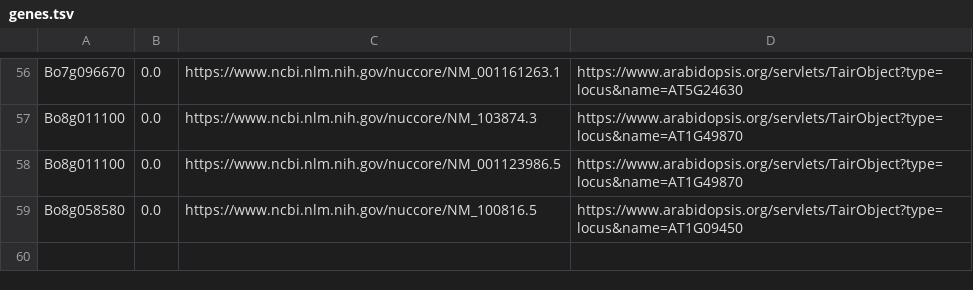
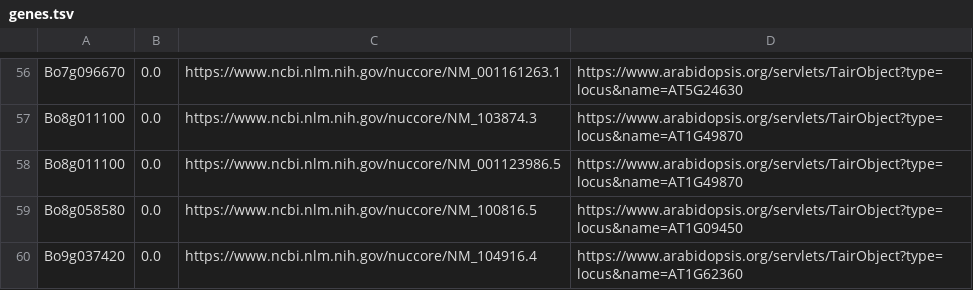
Before and after one commit to naturalis/brassica-snps, a TSV file: results/genes/genes.tsv, drawn as a sheet; only a part is shown, gaps mark what is left out.

Commit message:
updated

```diff
--- a/results/genes/genes.tsv
+++ b/results/genes/genes.tsv
@@ -59 +59,2 @@ Bo8g011100	0.0	https://www.ncbi.nlm.nih.gov/nuccore/NM_001123986.5	https://www.a
 Bo8g058580	0.0	https://www.ncbi.nlm.nih.gov/nuccore/NM_100816.5	https://www.arabidopsis.org/servlets/TairObject?type=locus&name=AT1G09450
+Bo9g037420	0.0	https://www.ncbi.nlm.nih.gov/nuccore/NM_104916.4	https://www.arabidopsis.org/servlets/TairObject?type=locus&name=AT1G62360
```
